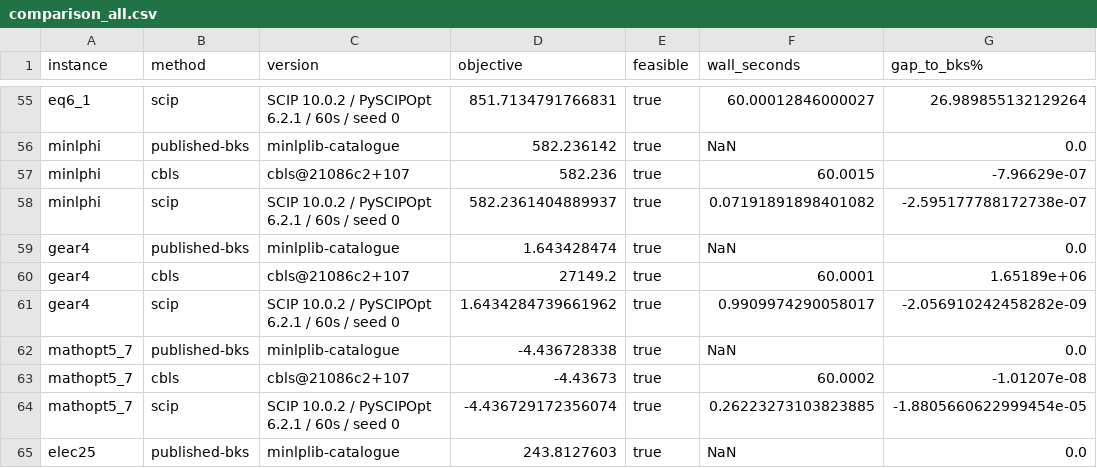
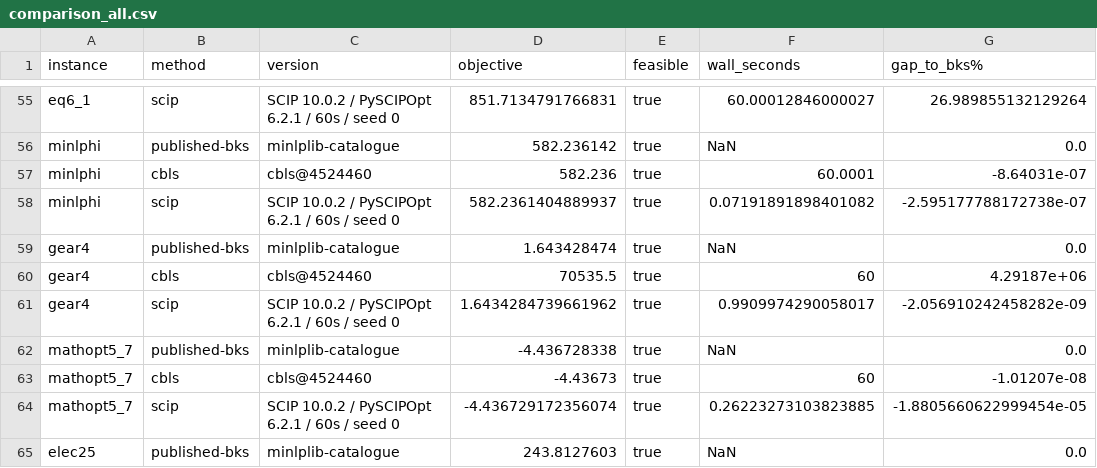
Before and after one commit to spoorendonk/cbls, a CSV file: benchmarks/instances/minlplib/comparison_all.csv, drawn as a sheet; only a part is shown, gaps mark what is left out; the diff covers the shown part only; the diff names each change by its address in the sheet, - before the commit and + after, or states it on an @@ line.

```diff
--- a/benchmarks/instances/minlplib/comparison_all.csv
+++ b/benchmarks/instances/minlplib/comparison_all.csv
-C57 (version): cbls@21086c2+107
+C57 (version): cbls@4524460
-F57 (wall_seconds): 60.0015
+F57 (wall_seconds): 60.0001
-G57 (gap_to_bks%): -7.96629e-07
+G57 (gap_to_bks%): -8.64031e-07
-C60 (version): cbls@21086c2+107
+C60 (version): cbls@4524460
-D60 (objective): 27149.2
+D60 (objective): 70535.5
-F60 (wall_seconds): 60.0001
+F60 (wall_seconds): 60
-G60 (gap_to_bks%): 1.65189e+06
+G60 (gap_to_bks%): 4.29187e+06
-C63 (version): cbls@21086c2+107
+C63 (version): cbls@4524460
-F63 (wall_seconds): 60.0002
+F63 (wall_seconds): 60
```
Also changed, not shown: 168 edited cells elsewhere in this file, benchmarks/instances/minlplib/anytime_trace.csv, 10 other files.
